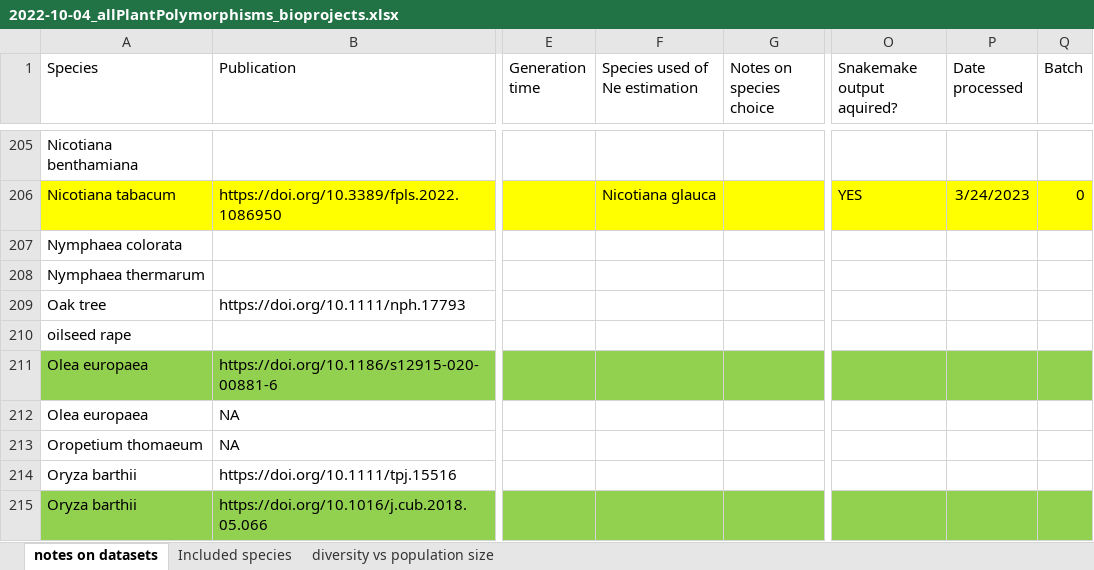
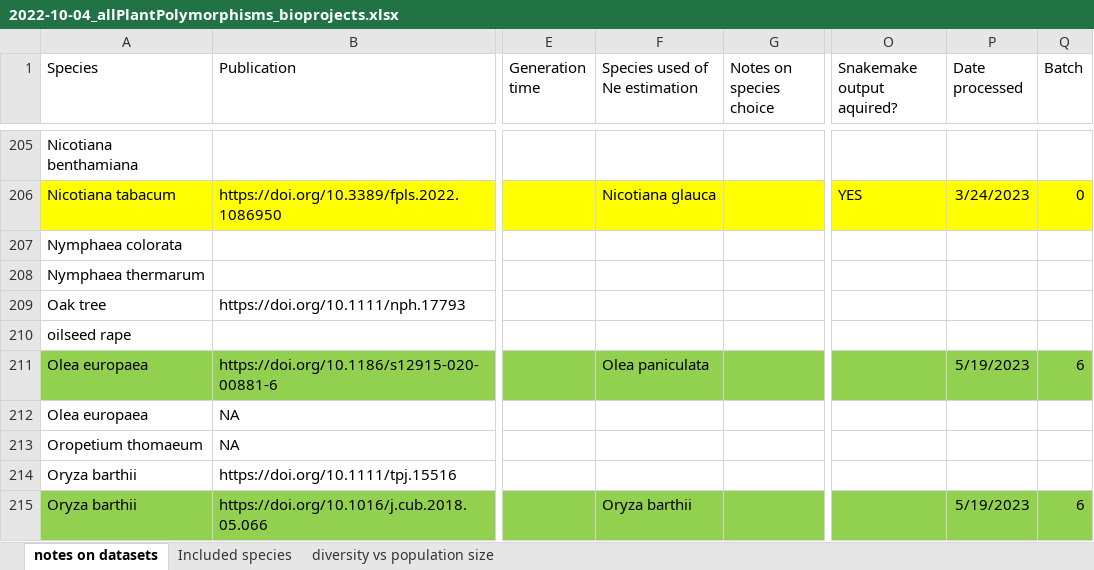
Before and after one commit to milesroberts-123/tajimasDacrossSpecies, an Excel workbook: doc/2022-10-04_allPlantPolymorphisms_bioprojects.xlsx, sheet notes on datasets, drawn as a sheet; only a part is shown, gaps mark what is left out; values as stored, in another font and other column widths than the file's, no borders; the diff covers the shown part only; the diff names each change by its address in the sheet, - before the commit and + after, or states it on an @@ line.

Commit message:
move to next batch

```diff
--- a/doc/2022-10-04_allPlantPolymorphisms_bioprojects.xlsx (sheet notes on datasets)
+++ b/doc/2022-10-04_allPlantPolymorphisms_bioprojects.xlsx (sheet notes on datasets)
-F211 (Species used of Ne estimation): (empty)
+F211 (Species used of Ne estimation): Olea paniculata
-P211 (Date processed): (empty)
+P211 (Date processed): 5/19/2023
-Q211 (Batch): (empty)
+Q211 (Batch): 6
-F215 (Species used of Ne estimation): (empty)
+F215 (Species used of Ne estimation): Oryza barthii
-P215 (Date processed): (empty)
+P215 (Date processed): 5/19/2023
-Q215 (Batch): (empty)
+Q215 (Batch): 6
```
Also changed, not shown: 31 edited cells and cell formats elsewhere in this sheet, 6 other files.
